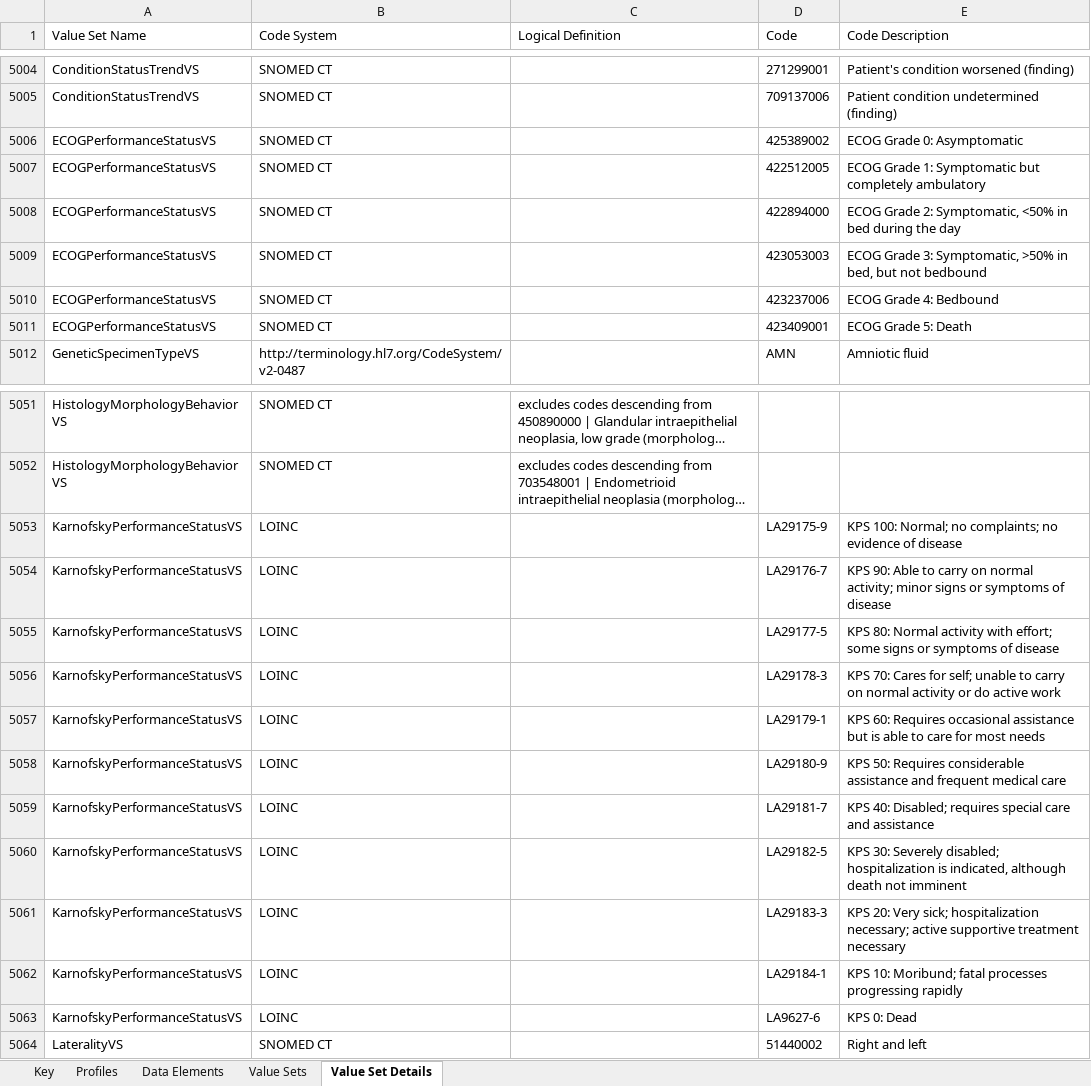
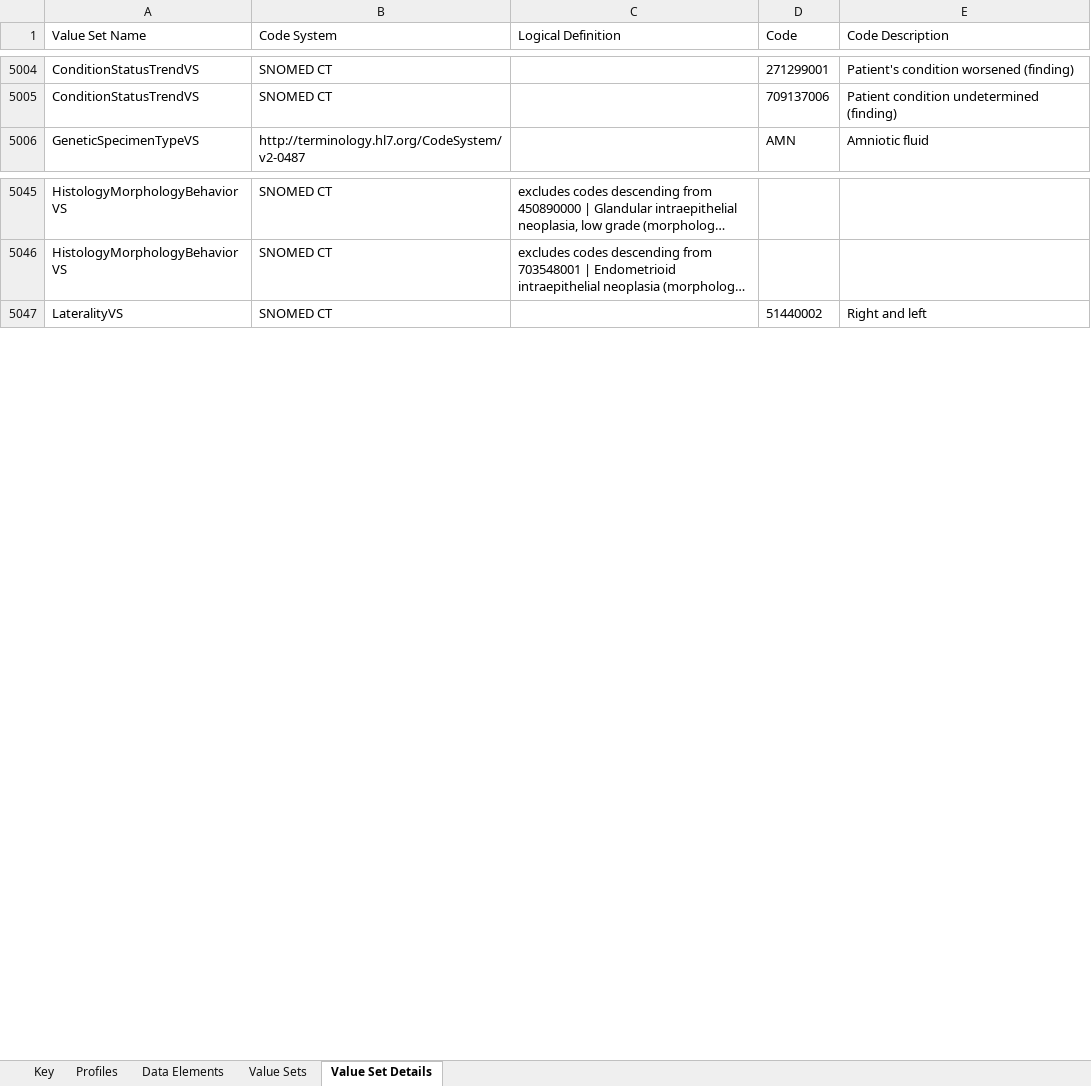
Before and after one commit to standardhealth/fsh-mcode, an Excel workbook: build/input/images/mCODEDataDictionary.xlsx, sheet Value Set Details, drawn as a sheet; only a part is shown, gaps mark what is left out; long unchanged cells end in …; values as stored, in another font and other column widths than the file's, no borders; table styles not drawn; the diff names each change by its address in the sheet, - before the commit and + after, or states it on an @@ line.

Commit message:
Removed ECOG and Karnofsky value sets
Removed from Data Dictionary, as well. I observed they had already been removed from IG resource.

```diff
--- a/build/input/images/mCODEDataDictionary.xlsx (sheet Value Set Details)
+++ b/build/input/images/mCODEDataDictionary.xlsx (sheet Value Set Details)
-row 5006: ECOGPerformanceStatusVS | SNOMED CT |  | 425389002 | ECOG Grade 0: Asymptomatic
-row 5007: ECOGPerformanceStatusVS | SNOMED CT |  | 422512005 | ECOG Grade 1: Symptomatic but completely ambulatory
-row 5008: ECOGPerformanceStatusVS | SNOMED CT |  | 422894000 | ECOG Grade 2: Symptomatic, <50% in bed during the day
-row 5009: ECOGPerformanceStatusVS | SNOMED CT |  | 423053003 | ECOG Grade 3: Symptomatic, >50% in bed, but not bedbound
-row 5010: ECOGPerformanceStatusVS | SNOMED CT |  | 423237006 | ECOG Grade 4: Bedbound
-row 5011: ECOGPerformanceStatusVS | SNOMED CT |  | 423409001 | ECOG Grade 5: Death
-row 5053: KarnofskyPerformanceStatusVS | LOINC |  | LA29175-9 | KPS 100: Normal; no complaints; no evidence of disease
-row 5054: KarnofskyPerformanceStatusVS | LOINC |  | LA29176-7 | KPS 90: Able to carry on normal activity; minor signs or symptoms of disease
-row 5055: KarnofskyPerformanceStatusVS | LOINC |  | LA29177-5 | KPS 80: Normal activity with effort; some signs or symptoms of disease
-row 5056: KarnofskyPerformanceStatusVS | LOINC |  | LA29178-3 | KPS 70: Cares for self; unable to carry on normal activity or do active work
-row 5057: KarnofskyPerformanceStatusVS | LOINC |  | LA29179-1 | KPS 60: Requires occasional assistance but is able to care for most needs
-row 5058: KarnofskyPerformanceStatusVS | LOINC |  | LA29180-9 | KPS 50: Requires considerable assistance and frequent medical care
-row 5059: KarnofskyPerformanceStatusVS | LOINC |  | LA29181-7 | KPS 40: Disabled; requires special care and assistance
-row 5060: KarnofskyPerformanceStatusVS | LOINC |  | LA29182-5 | KPS 30: Severely disabled; hospitalization is indicated, although death not imminent
-row 5061: KarnofskyPerformanceStatusVS | LOINC |  | LA29183-3 | KPS 20: Very sick; hospitalization necessary; active supportive treatment necessary
-row 5062: KarnofskyPerformanceStatusVS | LOINC |  | LA29184-1 | KPS 10: Moribund; fatal processes progressing rapidly
-row 5063: KarnofskyPerformanceStatusVS | LOINC |  | LA9627-6 | KPS 0: Dead
```
Also changed, not shown: sheet Value Sets, sheet Key, 1 other file.
